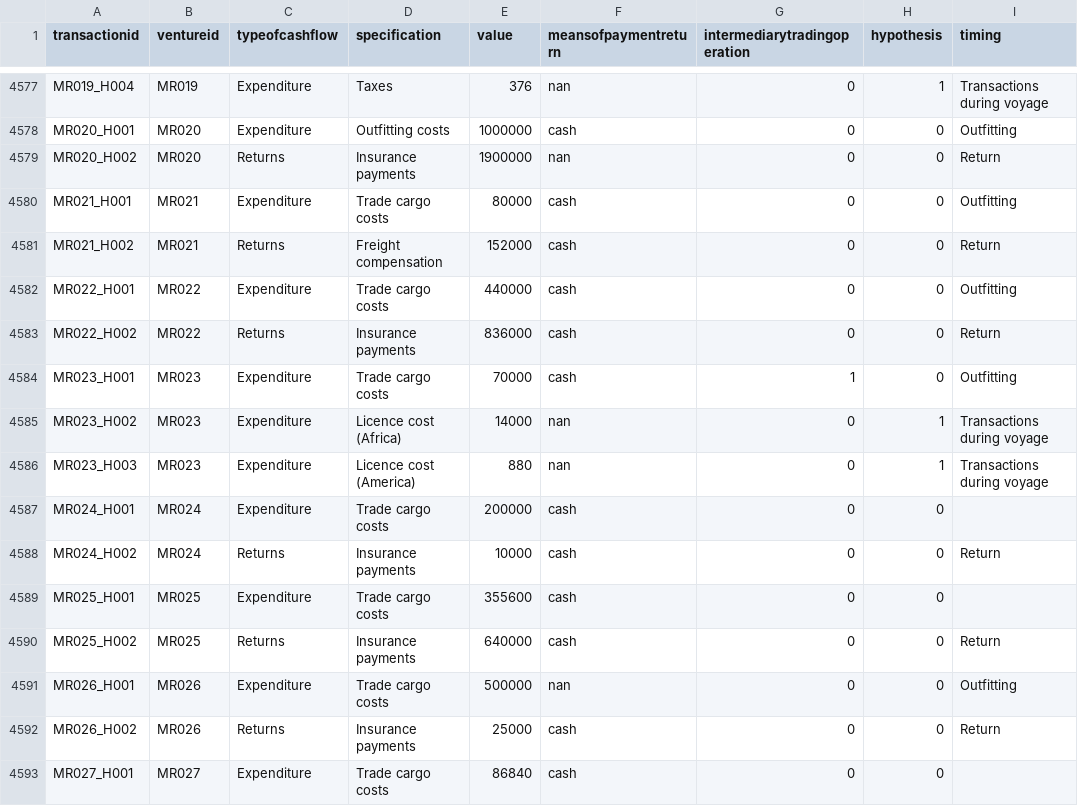
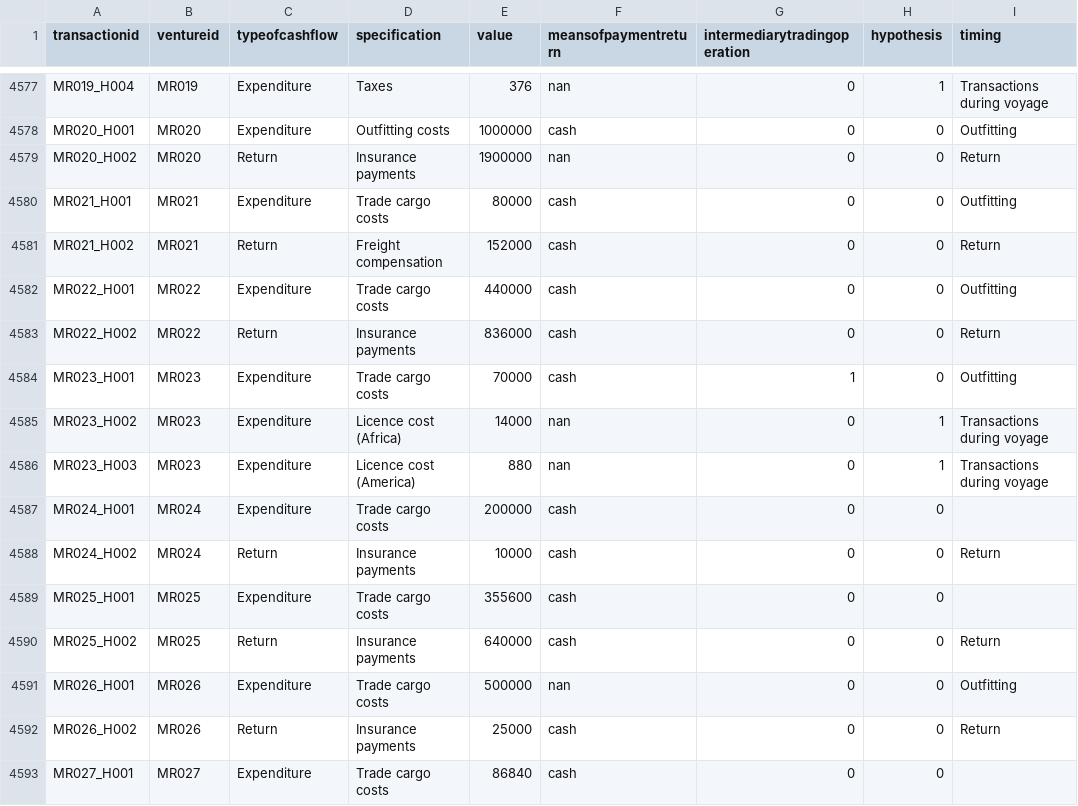
Before and after one commit to gdaudin/Replication_Benefitting_from_Brutality, a CSV file: output/Cash flow all.csv, drawn as a sheet; only a part is shown, gaps mark what is left out; the diff covers the shown part only; the diff names each change by its address in the sheet, - before the commit and + after, or states it on an @@ line.

```diff
--- a/output/Cash flow all.csv
+++ b/output/Cash flow all.csv
-C4579 (typeofcashflow): Returns
+C4579 (typeofcashflow): Return
-C4581 (typeofcashflow): Returns
+C4581 (typeofcashflow): Return
-C4583 (typeofcashflow): Returns
+C4583 (typeofcashflow): Return
-C4588 (typeofcashflow): Returns
+C4588 (typeofcashflow): Return
-C4590 (typeofcashflow): Returns
+C4590 (typeofcashflow): Return
-C4592 (typeofcashflow): Returns
+C4592 (typeofcashflow): Return
```
Also changed, not shown: 8 added rows and 28 edited cells elsewhere in this file, output/Venture all.csv, output/Ventures&profit_Baseline.csv, 42 other files.
